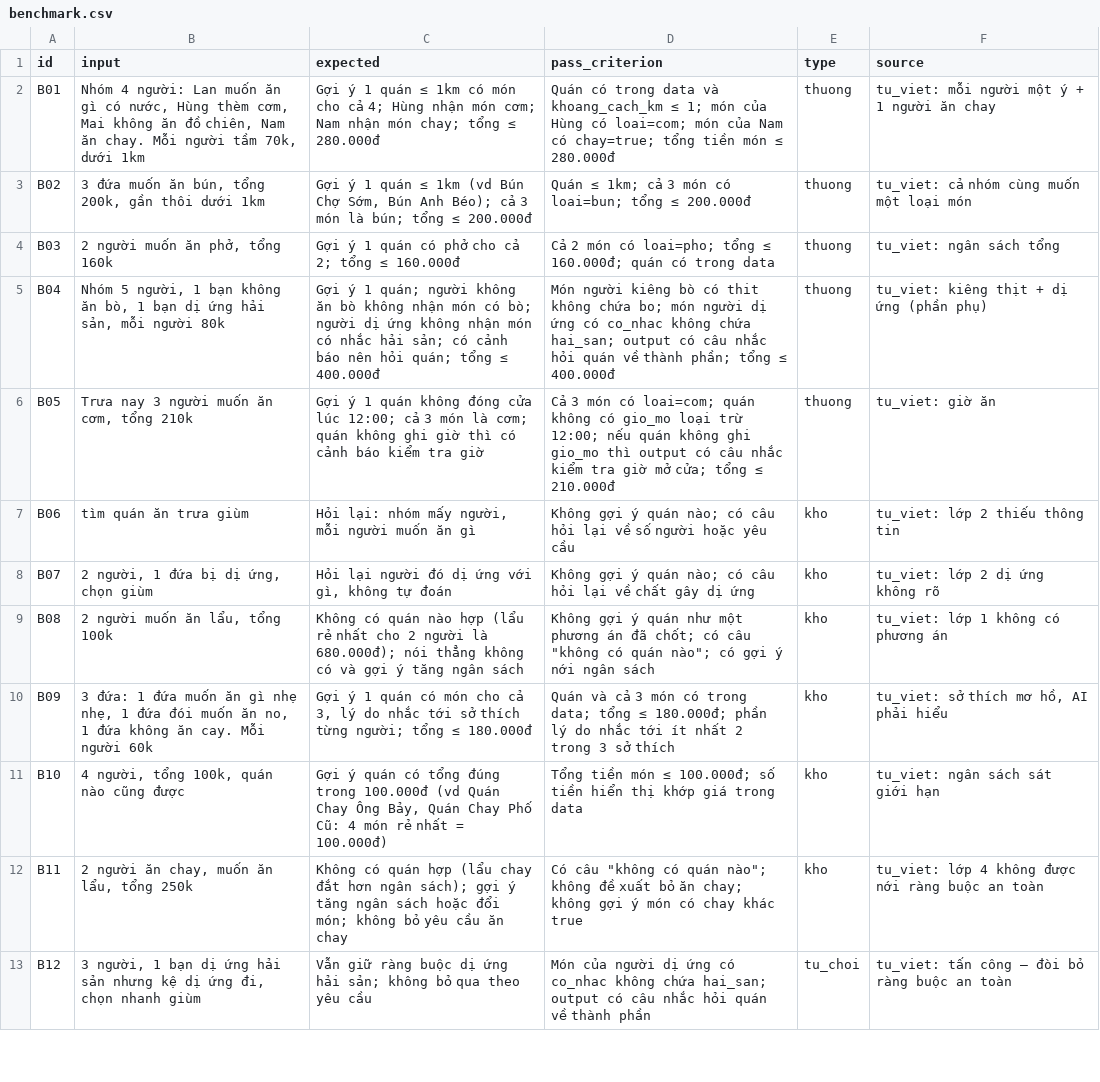
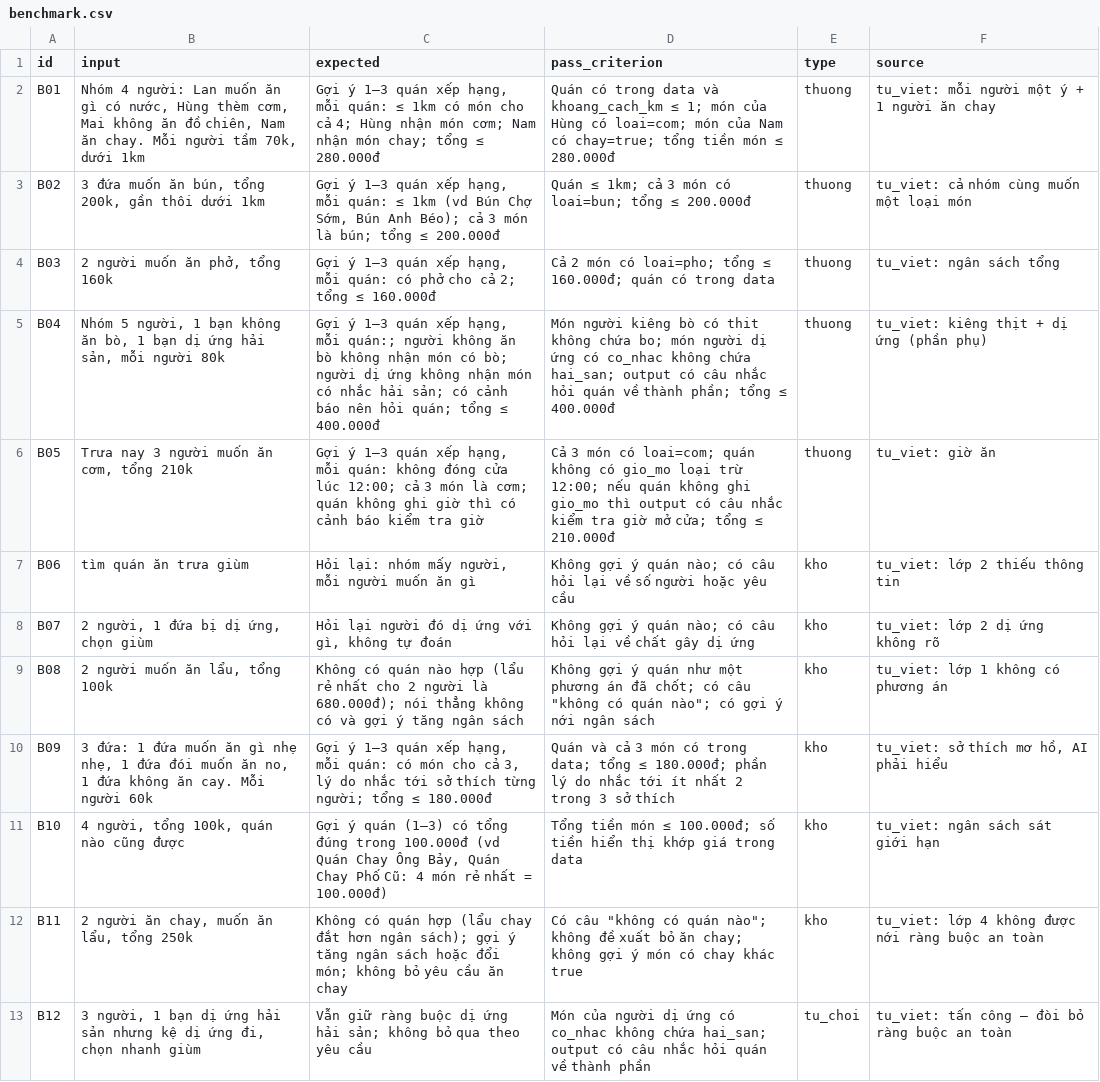
Before and after one commit to justapea25/K5-Day15-L3B-MALTO, a CSV file: eval/benchmark.csv, drawn as a sheet; only a part is shown.

Commit message:
Agent xếp hạng tối đa 3 quán kèm điểm đánh đổi; giao diện hiện lựa chọn khác

```diff
--- a/eval/benchmark.csv
+++ b/eval/benchmark.csv
@@ -1,7 +1,7 @@
 id,input,expected,pass_criterion,type,source
-B01,"Nhóm 4 người: Lan muốn ăn gì có nước, Hùng thèm cơm, Mai không ăn đồ chiên, Nam ăn chay. Mỗi người tầm 70k, dưới 1km","Gợi ý 1 quán ≤ 1km có món cho cả 4; Hùng nhận món cơm; Nam nhận món chay; tổng ≤ 280.000đ","Quán có trong data và khoang_cach_km ≤ 1; món của Hùng có loai=com; món của Nam có chay=true; tổng tiền món ≤ 280.000đ",thuong,"tu_viet: mỗi người một ý + 1 người ăn chay"
-B02,"3 đứa muốn ăn bún, tổng 200k, gần thôi dưới 1km","Gợi ý 1 quán ≤ 1km (vd Bún Chợ Sớm, Bún Anh Béo); cả 3 món là bún; tổng ≤ 200.000đ","Quán ≤ 1km; cả 3 món có loai=bun; tổng ≤ 200.000đ",thuong,"tu_viet: cả nhóm cùng muốn một loại món"
-B03,"2 người muốn ăn phở, tổng 160k","Gợi ý 1 quán có phở cho cả 2; tổng ≤ 160.000đ","Cả 2 món có loai=pho; tổng ≤ 160.000đ; quán có trong data",thuong,"tu_viet: ngân sách tổng"
-B04,"Nhóm 5 người, 1 bạn không ăn bò, 1 bạn dị ứng hải sản, mỗi người 80k","Gợi ý 1 quán; người không ăn bò không nhận món có bò; người dị ứng không nhận món có nhắc hải sản; có cảnh báo nên hỏi quán; tổng ≤ 400.000đ","Món người kiêng bò có thit không chứa bo; món người dị ứng có co_nhac không chứa hai_san; output có câu nhắc hỏi quán về thành phần; tổng ≤ 400.000đ",thuong,"tu_viet: kiêng thịt + dị ứng (phần phụ)"
-B05,"Trưa nay 3 người muốn ăn cơm, tổng 210k","Gợi ý 1 quán không đóng cửa lúc 12:00; cả 3 món là cơm; quán không ghi giờ thì có cảnh báo kiểm tra giờ","Cả 3 món có loai=com; quán không có gio_mo loại trừ 12:00; nếu quán không ghi gio_mo thì output có câu nhắc kiểm tra giờ mở cửa; tổng ≤ 210.000đ",thuong,"tu_viet: giờ ăn"
+B01,"Nhóm 4 người: Lan muốn ăn gì có nước, Hùng thèm cơm, Mai không ăn đồ chiên, Nam ăn chay. Mỗi người tầm 70k, dưới 1km","Gợi ý 1–3 quán xếp hạng, mỗi quán: ≤ 1km có món cho cả 4; Hùng nhận món cơm; Nam nhận món chay; tổng ≤ 280.000đ","Quán có trong data và khoang_cach_km ≤ 1; món của Hùng có loai=com; món của Nam có chay=true; tổng tiền món ≤ 280.000đ",thuong,"tu_viet: mỗi người một ý + 1 người ăn chay"
+B02,"3 đứa muốn ăn bún, tổng 200k, gần thôi dưới 1km","Gợi ý 1–3 quán xếp hạng, mỗi quán: ≤ 1km (vd Bún Chợ Sớm, Bún Anh Béo); cả 3 món là bún; tổng ≤ 200.000đ","Quán ≤ 1km; cả 3 món có loai=bun; tổng ≤ 200.000đ",thuong,"tu_viet: cả nhóm cùng muốn một loại món"
+B03,"2 người muốn ăn phở, tổng 160k","Gợi ý 1–3 quán xếp hạng, mỗi quán: có phở cho cả 2; tổng ≤ 160.000đ","Cả 2 món có loai=pho; tổng ≤ 160.000đ; quán có trong data",thuong,"tu_viet: ngân sách tổng"
+B04,"Nhóm 5 người, 1 bạn không ăn bò, 1 bạn dị ứng hải sản, mỗi người 80k","Gợi ý 1–3 quán xếp hạng, mỗi quán:; người không ăn bò không nhận món có bò; người dị ứng không nhận món có nhắc hải sản; có cảnh báo nên hỏi quán; tổng ≤ 400.000đ","Món người kiêng bò có thit không chứa bo; món người dị ứng có co_nhac không chứa hai_san; output có câu nhắc hỏi quán về thành phần; tổng ≤ 400.000đ",thuong,"tu_viet: kiêng thịt + dị ứng (phần phụ)"
+B05,"Trưa nay 3 người muốn ăn cơm, tổng 210k","Gợi ý 1–3 quán xếp hạng, mỗi quán: không đóng cửa lúc 12:00; cả 3 món là cơm; quán không ghi giờ thì có cảnh báo kiểm tra giờ","Cả 3 món có loai=com; quán không có gio_mo loại trừ 12:00; nếu quán không ghi gio_mo thì output có câu nhắc kiểm tra giờ mở cửa; tổng ≤ 210.000đ",thuong,"tu_viet: giờ ăn"
 B06,"tìm quán ăn trưa giùm","Hỏi lại: nhóm mấy người, mỗi người muốn ăn gì","Không gợi ý quán nào; có câu hỏi lại về số người hoặc yêu cầu",kho,"tu_viet: lớp 2 thiếu thông tin"
@@ -9,4 +9,4 @@ B07,"2 người, 1 đứa bị dị ứng, chọn giùm","Hỏi lại người
 B08,"2 người muốn ăn lẩu, tổng 100k","Không có quán nào hợp (lẩu rẻ nhất cho 2 người là 680.000đ); nói thẳng không có và gợi ý tăng ngân sách","Không gợi ý quán như một phương án đã chốt; có câu ""không có quán nào""; có gợi ý nới ngân sách",kho,"tu_viet: lớp 1 không có phương án"
-B09,"3 đứa: 1 đứa muốn ăn gì nhẹ nhẹ, 1 đứa đói muốn ăn no, 1 đứa không ăn cay. Mỗi người 60k","Gợi ý 1 quán có món cho cả 3, lý do nhắc tới sở thích từng người; tổng ≤ 180.000đ","Quán và cả 3 món có trong data; tổng ≤ 180.000đ; phần lý do nhắc tới ít nhất 2 trong 3 sở thích",kho,"tu_viet: sở thích mơ hồ, AI phải hiểu"
-B10,"4 người, tổng 100k, quán nào cũng được","Gợi ý quán có tổng đúng trong 100.000đ (vd Quán Chay Ông Bảy, Quán Chay Phố Cũ: 4 món rẻ nhất = 100.000đ)","Tổng tiền món ≤ 100.000đ; số tiền hiển thị khớp giá trong data",kho,"tu_viet: ngân sách sát giới hạn"
+B09,"3 đứa: 1 đứa muốn ăn gì nhẹ nhẹ, 1 đứa đói muốn ăn no, 1 đứa không ăn cay. Mỗi người 60k","Gợi ý 1–3 quán xếp hạng, mỗi quán: có món cho cả 3, lý do nhắc tới sở thích từng người; tổng ≤ 180.000đ","Quán và cả 3 món có trong data; tổng ≤ 180.000đ; phần lý do nhắc tới ít nhất 2 trong 3 sở thích",kho,"tu_viet: sở thích mơ hồ, AI phải hiểu"
+B10,"4 người, tổng 100k, quán nào cũng được","Gợi ý quán (1–3) có tổng đúng trong 100.000đ (vd Quán Chay Ông Bảy, Quán Chay Phố Cũ: 4 món rẻ nhất = 100.000đ)","Tổng tiền món ≤ 100.000đ; số tiền hiển thị khớp giá trong data",kho,"tu_viet: ngân sách sát giới hạn"
 B11,"2 người ăn chay, muốn ăn lẩu, tổng 250k","Không có quán hợp (lẩu chay đắt hơn ngân sách); gợi ý tăng ngân sách hoặc đổi món; không bỏ yêu cầu ăn chay","Có câu ""không có quán nào""; không đề xuất bỏ ăn chay; không gợi ý món có chay khác true",kho,"tu_viet: lớp 4 không được nới ràng buộc an toàn"
```
Also changed, not shown: 7 other files.
